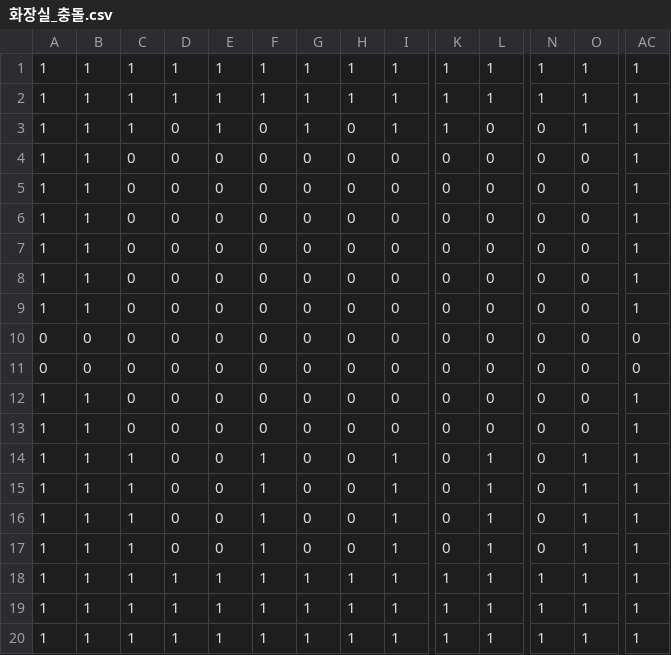
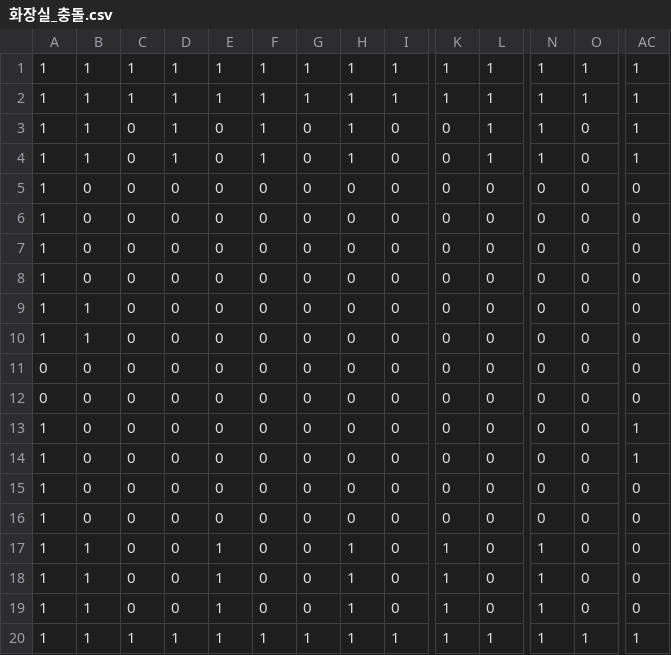
Before and after one commit to 20260120-naye/my-first-game, a CSV file: code/기말/assets/school_toilet/화장실_충돌.csv, drawn as a sheet; only a part is shown, gaps mark what is left out; removed rows and columns are numbered as before the commit, all else as after; rows hold the shown columns only; the diff covers the shown part only; the diff names each change by its address in the sheet, - before the commit and + after, or states it on an @@ line.

```diff
--- a/code/기말/assets/school_toilet/화장실_충돌.csv
+++ b/code/기말/assets/school_toilet/화장실_충돌.csv
-C3: 1
+C3: 0
-D3: 0
+D3: 1
-E3: 1
+E3: 0
-F3: 0
+F3: 1
-G3: 1
+G3: 0
-H3: 0
+H3: 1
-I3: 1
+I3: 0
-K3: 1
+K3: 0
-L3: 0
+L3: 1
-N3: 0
+N3: 1
-O3: 1
+O3: 0
+row 4: 1 | 1 | 0 | 1 | 0 | 1 | 0 | 1 | 0 | 0 | 1 | 1 | 0 | 1
-B5:B8: 1
+B5:B8: 0
-AC5:AC10: 1
+AC5:AC10: 0
-B13:B16: 1
+B13:B16: 0
-C15:C19: 1
+C15:C19: 0
-F15:F19: 1
+F15:F19: 0
-I15:I19: 1
+I15:I19: 0
-L15:L19: 1
+L15:L19: 0
-O15:O19: 1
+O15:O19: 0
-AC15:AC19: 1
+AC15:AC19: 0
-E17:E18: 0
+E17:E18: 1
-H17:H18: 0
+H17:H18: 1
-K17:K18: 0
+K17:K18: 1
-N17:N18: 0
+N17:N18: 1
-D19: 1
+D19: 0
-G19: 1
+G19: 0
-row 19: 1 | 1 | 1 | 1 | 1 | 1 | 1 | 1 | 1 | 1 | 1 | 1 | 1 | 1
```
Also changed, not shown: 6 edited cells elsewhere in this file, 1 other file.
